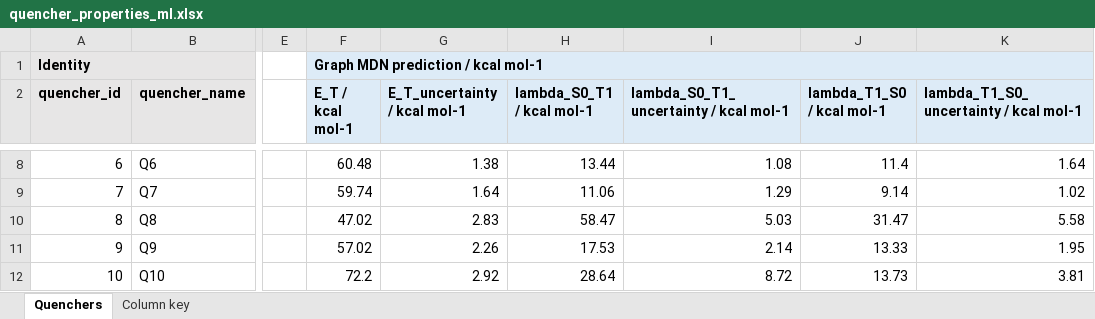
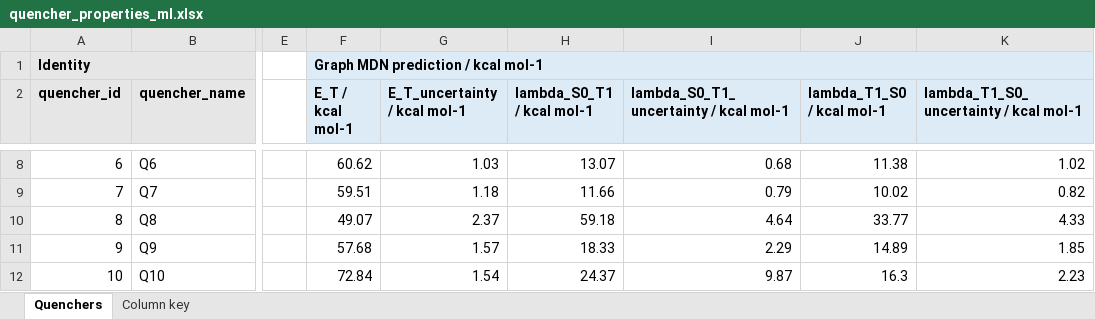
Before and after one commit to niklashoelter/MarcusEnTdecker, an Excel workbook: data/computational_data_processed/quencher_properties_ml.xlsx, sheet Quenchers, drawn as a sheet; only a part is shown, gaps mark what is left out; values as stored, in another font and other column widths than the file's, no borders; the diff covers the shown part only; the diff names each change by its address in the sheet, - before the commit and + after, or states it on an @@ line.

Commit message:
Predict the quencher properties with the new model
quencher_properties_ml.xlsx is rerun with the full-data trial-55 model, and
exp_dataset_ent and the benchmark are rebuilt from it. Only the ML columns of
the dataset and the ML rows of the benchmark results change; the pairs and
everything computed from DFT are unchanged. The ML timing table is not rerun.

```diff
--- a/data/computational_data_processed/quencher_properties_ml.xlsx (sheet Quenchers)
+++ b/data/computational_data_processed/quencher_properties_ml.xlsx (sheet Quenchers)
-F8 (E_T / kcal mol-1): 60.48
+F8 (E_T / kcal mol-1): 60.62
-G8 (E_T_uncertainty / kcal mol-1): 1.38
+G8 (E_T_uncertainty / kcal mol-1): 1.03
-H8 (lambda_S0_T1 / kcal mol-1): 13.44
+H8 (lambda_S0_T1 / kcal mol-1): 13.07
-I8: 1.08
+I8: 0.68
-J8 (lambda_T1_S0 / kcal mol-1): 11.4
+J8 (lambda_T1_S0 / kcal mol-1): 11.38
-K8: 1.64
+K8: 1.02
-F9 (E_T / kcal mol-1): 59.74
+F9 (E_T / kcal mol-1): 59.51
-G9 (E_T_uncertainty / kcal mol-1): 1.64
+G9 (E_T_uncertainty / kcal mol-1): 1.18
-H9 (lambda_S0_T1 / kcal mol-1): 11.06
+H9 (lambda_S0_T1 / kcal mol-1): 11.66
-I9: 1.29
+I9: 0.79
-J9 (lambda_T1_S0 / kcal mol-1): 9.14
+J9 (lambda_T1_S0 / kcal mol-1): 10.02
-K9: 1.02
+K9: 0.82
-F10 (E_T / kcal mol-1): 47.02
+F10 (E_T / kcal mol-1): 49.07
-G10 (E_T_uncertainty / kcal mol-1): 2.83
+G10 (E_T_uncertainty / kcal mol-1): 2.37
-H10 (lambda_S0_T1 / kcal mol-1): 58.47
+H10 (lambda_S0_T1 / kcal mol-1): 59.18
-I10: 5.03
+I10: 4.64
-J10 (lambda_T1_S0 / kcal mol-1): 31.47
+J10 (lambda_T1_S0 / kcal mol-1): 33.77
-K10: 5.58
+K10: 4.33
-F11 (E_T / kcal mol-1): 57.02
+F11 (E_T / kcal mol-1): 57.68
-G11 (E_T_uncertainty / kcal mol-1): 2.26
+G11 (E_T_uncertainty / kcal mol-1): 1.57
-H11 (lambda_S0_T1 / kcal mol-1): 17.53
+H11 (lambda_S0_T1 / kcal mol-1): 18.33
-I11: 2.14
+I11: 2.29
-J11 (lambda_T1_S0 / kcal mol-1): 13.33
+J11 (lambda_T1_S0 / kcal mol-1): 14.89
-K11: 1.95
+K11: 1.85
-F12 (E_T / kcal mol-1): 72.2
+F12 (E_T / kcal mol-1): 72.84
-G12 (E_T_uncertainty / kcal mol-1): 2.92
+G12 (E_T_uncertainty / kcal mol-1): 1.54
-H12 (lambda_S0_T1 / kcal mol-1): 28.64
+H12 (lambda_S0_T1 / kcal mol-1): 24.37
-I12: 8.72
+I12: 9.87
-J12 (lambda_T1_S0 / kcal mol-1): 13.73
+J12 (lambda_T1_S0 / kcal mol-1): 16.3
-K12: 3.81
+K12: 2.23
```
Also changed, not shown: 257 edited cells elsewhere in this sheet, sheet Column key, data/exp_dataset_ent.xlsx, 11 other files.
